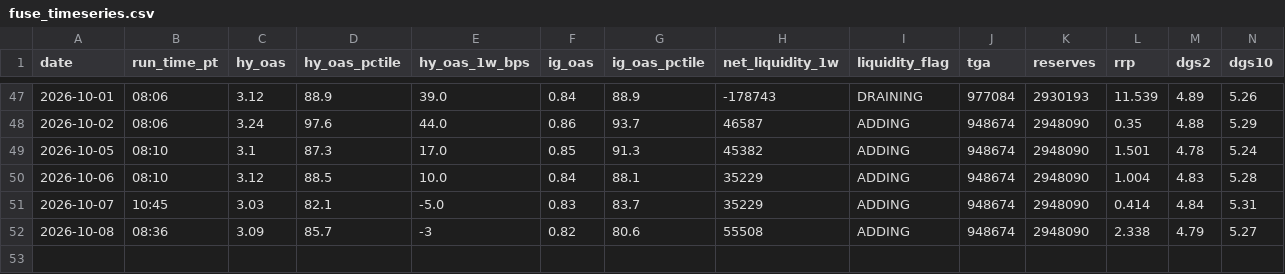
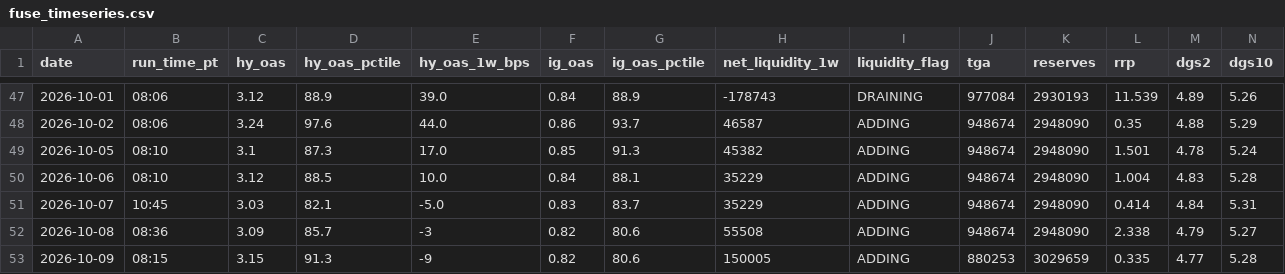
Before and after one commit to jemondragon/newsdata-mcp-server, a CSV file: fuse/history/fuse_timeseries.csv, drawn as a sheet; only a part is shown, gaps mark what is left out; rows hold the shown columns only; the diff names each change by its address in the sheet, - before the commit and + after, or states it on an @@ line.

Commit message:
FUSE daily 2026-10-09 08:15 PT

```diff
--- a/fuse/history/fuse_timeseries.csv
+++ b/fuse/history/fuse_timeseries.csv
+row 53: 2026-10-09 | 08:15 | 3.15 | 91.3 | -9 | 0.82 | 80.6 | 150005 | ADDING | 880253 | 3029659 | 0.335 | 4.77 | 5.28
```
Also changed, not shown: fuse/history/flag_events.csv, 1 other file.
